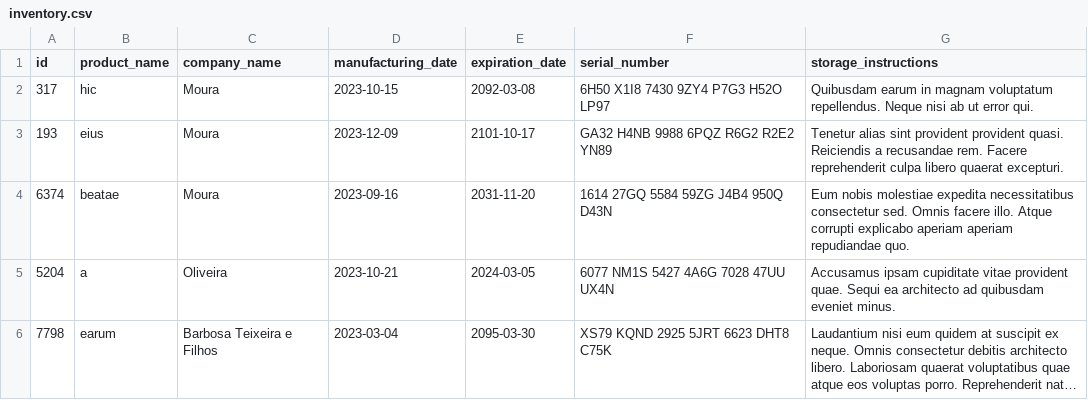
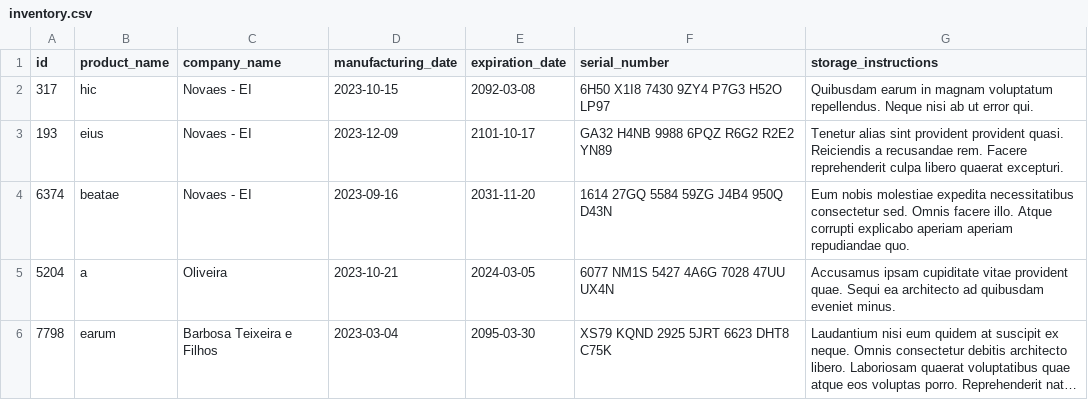
Before and after one commit to guilhermemuniz91/Inventory_Report, a CSV file: inventory_report/data/inventory.csv, drawn as a sheet; long unchanged cells end in ….

```diff
--- a/inventory_report/data/inventory.csv
+++ b/inventory_report/data/inventory.csv
@@ -1,5 +1,5 @@
 id,product_name,company_name,manufacturing_date,expiration_date,serial_number,storage_instructions
-317,hic,Moura,2023-10-15,2092-03-08,6H50 X1I8 7430 9ZY4 P7G3 H52O LP97,Quibusdam earum in magnam voluptatum repellendus. Neque nisi ab ut error qui.
-193,eius,Moura,2023-12-09,2101-10-17,GA32 H4NB 9988 6PQZ R6G2 R2E2 YN89,Tenetur alias sint provident provident quasi. Reiciendis a recusandae rem. Facere reprehenderit culpa libero quaerat excepturi.
-6374,beatae,Moura,2023-09-16,2031-11-20,1614 27GQ 5584 59ZG J4B4 950Q D43N,Eum nobis molestiae expedita necessitatibus consectetur sed. Omnis facere illo. Atque corrupti explicabo aperiam aperiam repudiandae quo.
+317,hic,Novaes - EI,2023-10-15,2092-03-08,6H50 X1I8 7430 9ZY4 P7G3 H52O LP97,Quibusdam earum in magnam voluptatum repellendus. Neque nisi ab ut error qui.
+193,eius,Novaes - EI,2023-12-09,2101-10-17,GA32 H4NB 9988 6PQZ R6G2 R2E2 YN89,Tenetur alias sint provident provident quasi. Reiciendis a recusandae rem. Facere reprehenderit culpa libero quaerat excepturi.
+6374,beatae,Novaes - EI,2023-09-16,2031-11-20,1614 27GQ 5584 59ZG J4B4 950Q D43N,Eum nobis molestiae expedita necessitatibus consectetur sed. Omnis facere illo. Atque corrupti explicabo aperiam aperiam repudiandae quo.
 5204,a,Oliveira,2023-10-21,2024-03-05,6077 NM1S 5427 4A6G 7028 47UU UX4N,Accusamus ipsam cupiditate vitae provident quae. Sequi ea architecto ad quibusdam eveniet minus.
```
Also changed, not shown: 2 other files.
